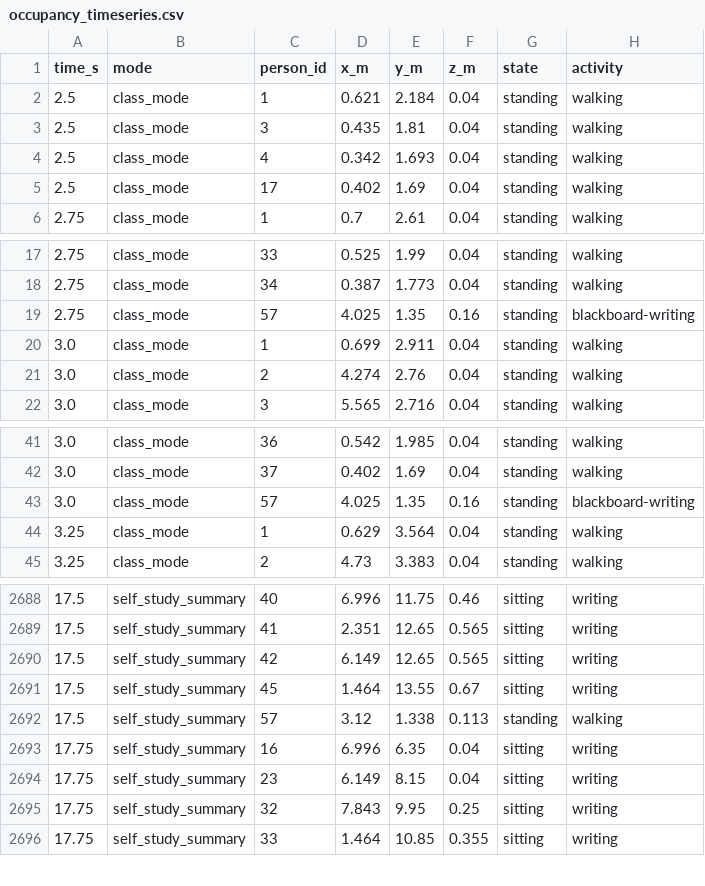
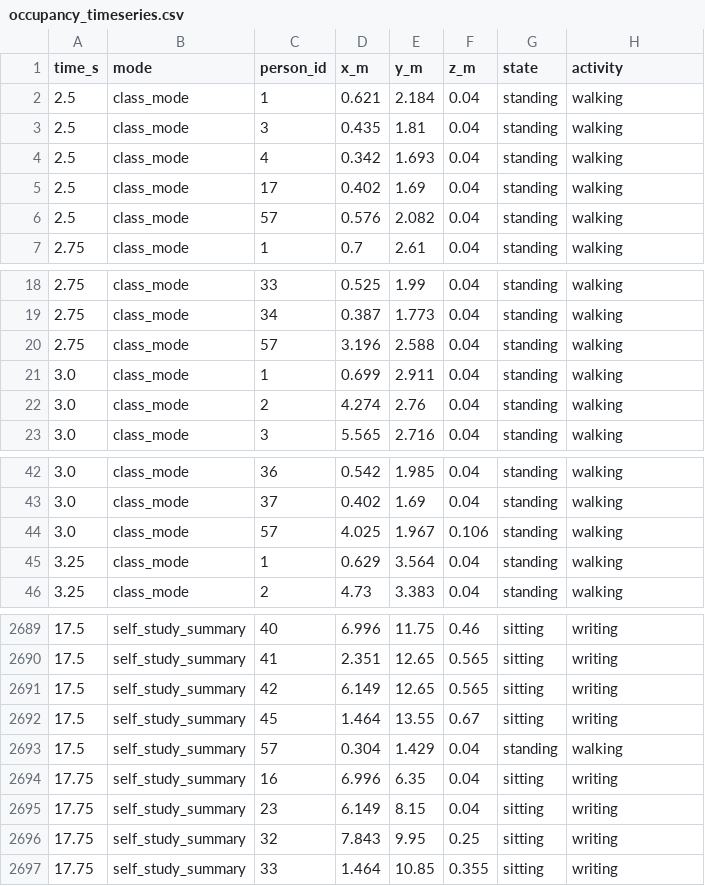
Before and after one commit to Lumos-exe/green-classroom-lighting-demo, a CSV file: outputs/data/occupancy_timeseries.csv, drawn as a sheet; only a part is shown, gaps mark what is left out.

```diff
--- a/outputs/data/occupancy_timeseries.csv
+++ b/outputs/data/occupancy_timeseries.csv
@@ -5,2 +5,3 @@ time_s,mode,person_id,x_m,y_m,z_m,state,activity
 2.5,class_mode,17,0.402,1.69,0.04,standing,walking
+2.5,class_mode,57,0.576,2.082,0.04,standing,walking
 2.75,class_mode,1,0.7,2.61,0.04,standing,walking
@@ -18,3 +19,3 @@ time_s,mode,person_id,x_m,y_m,z_m,state,activity
 2.75,class_mode,34,0.387,1.773,0.04,standing,walking
-2.75,class_mode,57,4.025,1.35,0.16,standing,blackboard-writing
+2.75,class_mode,57,3.196,2.588,0.04,standing,walking
 3.0,class_mode,1,0.699,2.911,0.04,standing,walking
@@ -42,3 +43,3 @@ time_s,mode,person_id,x_m,y_m,z_m,state,activity
 3.0,class_mode,37,0.402,1.69,0.04,standing,walking
-3.0,class_mode,57,4.025,1.35,0.16,standing,blackboard-writing
+3.0,class_mode,57,4.025,1.967,0.106,standing,walking
 3.25,class_mode,1,0.629,3.564,0.04,standing,walking
@@ -2691,3 +2692,3 @@ time_s,mode,person_id,x_m,y_m,z_m,state,activity
 17.5,self_study_summary,45,1.464,13.55,0.67,sitting,writing
-17.5,self_study_summary,57,3.12,1.338,0.113,standing,walking
+17.5,self_study_summary,57,0.304,1.429,0.04,standing,walking
 17.75,self_study_summary,16,6.996,6.35,0.04,sitting,writing
```
Also changed, not shown: outputs/data/light_brightness_timeseries.csv, 15 other files.
